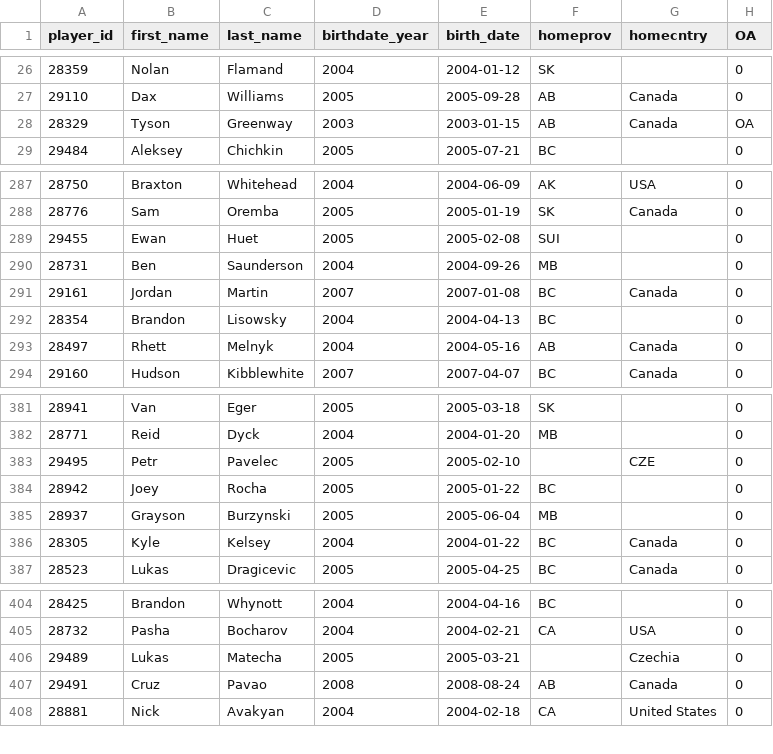
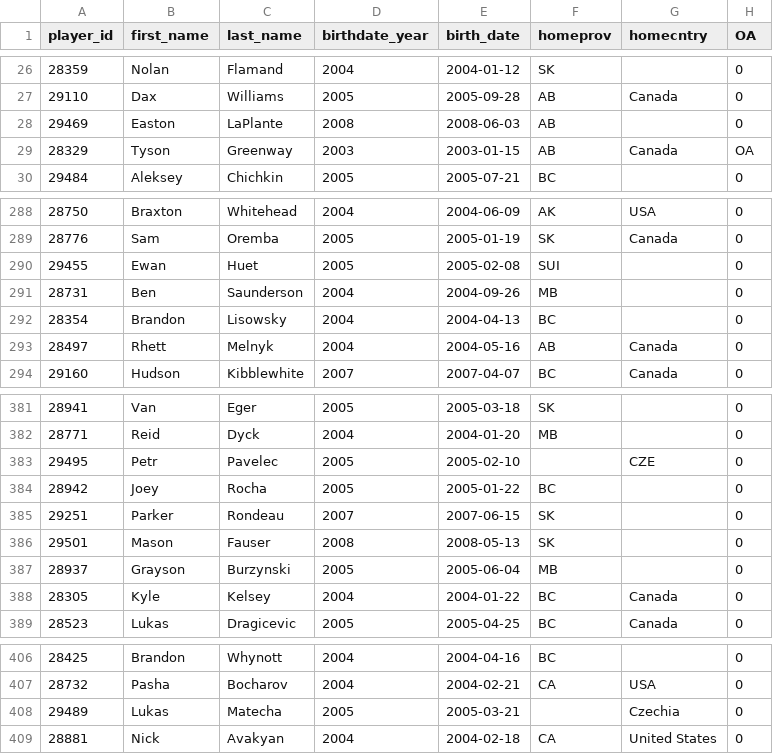
Before and after one commit to lennonay/Prospect_scraper, a CSV file: data/roster/WHL_2023_24_Regular_Season_roster.csv, drawn as a sheet; only a part is shown, gaps mark what is left out.

```diff
--- a/data/roster/WHL_2023_24_Regular_Season_roster.csv
+++ b/data/roster/WHL_2023_24_Regular_Season_roster.csv
@@ -27,2 +27,3 @@ player_id,first_name,last_name,birthdate_year,birth_date,homeprov,homecntry,OA
 29110,Dax,Williams,2005,2005-09-28,AB,Canada,0
+29469,Easton,LaPlante,2008,2008-06-03,AB,,0
 28329,Tyson,Greenway,2003,2003-01-15,AB,Canada,OA
@@ -290,3 +291,2 @@ player_id,first_name,last_name,birthdate_year,birth_date,homeprov,homecntry,OA
 28731,Ben,Saunderson,2004,2004-09-26,MB,,0
-29161,Jordan,Martin,2007,2007-01-08,BC,Canada,0
 28354,Brandon,Lisowsky,2004,2004-04-13,BC,,0
@@ -384,2 +384,4 @@ player_id,first_name,last_name,birthdate_year,birth_date,homeprov,homecntry,OA
 28942,Joey,Rocha,2005,2005-01-22,BC,,0
+29251,Parker,Rondeau,2007,2007-06-15,SK,,0
+29501,Mason,Fauser,2008,2008-05-13,SK,,0
 28937,Grayson,Burzynski,2005,2005-06-04,MB,,0
@@ -406,3 +408,2 @@ player_id,first_name,last_name,birthdate_year,birth_date,homeprov,homecntry,OA
 29489,Lukas,Matecha,2005,2005-03-21,,Czechia,0
-29491,Cruz,Pavao,2008,2008-08-24,AB,Canada,0
 28881,Nick,Avakyan,2004,2004-02-18,CA,United States,0
```
Also changed, not shown: 2 other files.
